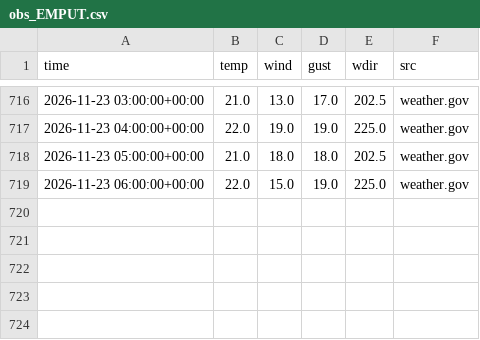
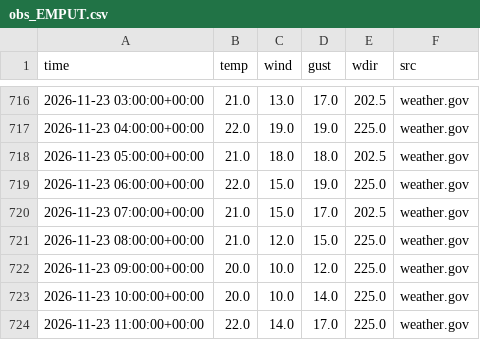
Before and after one commit to jmstrnthl/AvyWeatherReport, a CSV file: data/obs_EMPUT.csv, drawn as a sheet; only a part is shown, gaps mark what is left out.

```diff
--- a/data/obs_EMPUT.csv
+++ b/data/obs_EMPUT.csv
@@ -719 +719,6 @@ time,temp,wind,gust,wdir,src
 2026-11-23 06:00:00+00:00,22.0,15.0,19.0,225.0,weather.gov
+2026-11-23 07:00:00+00:00,21.0,15.0,17.0,202.5,weather.gov
+2026-11-23 08:00:00+00:00,21.0,12.0,15.0,225.0,weather.gov
+2026-11-23 09:00:00+00:00,20.0,10.0,12.0,225.0,weather.gov
+2026-11-23 10:00:00+00:00,20.0,10.0,14.0,225.0,weather.gov
+2026-11-23 11:00:00+00:00,22.0,14.0,17.0,225.0,weather.gov
```
Also changed, not shown: data/obs_ALT.csv, data/obs_AMB.csv, 7 other files.
